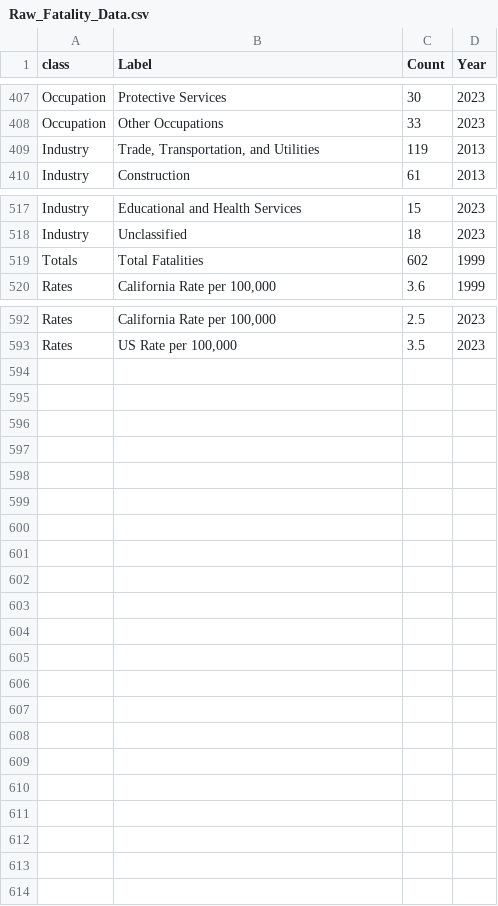
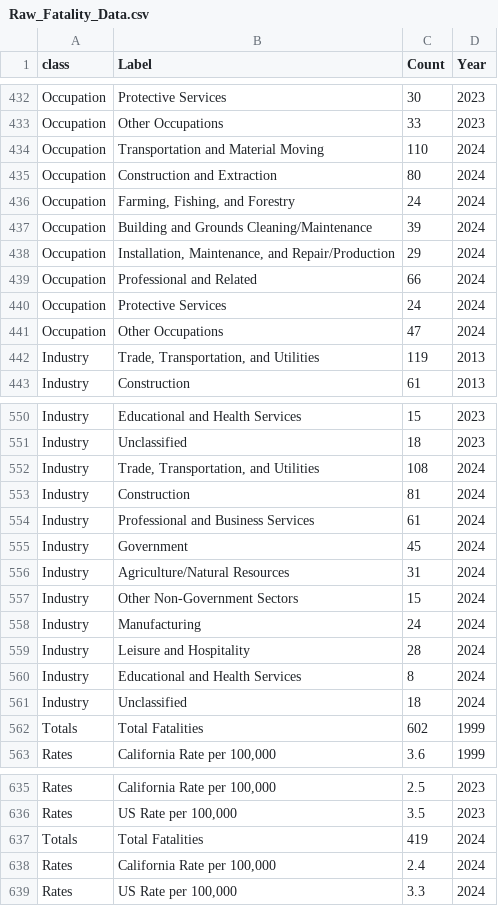
Before and after one commit to dosh-analytics/CFOI-dashboard, a CSV file: Raw_Fatality_Data.csv, drawn as a sheet; only a part is shown, gaps mark what is left out; the diff covers the shown part only.

Commit message:
Data Updates and Small Table Update
Updated the data to include 2024 data, and added a "Last Updated" line to the table.

```diff
--- a/Raw_Fatality_Data.csv
+++ b/Raw_Fatality_Data.csv
@@ -408,2 +433,10 @@ Occupation,Protective Services,30,2023
 Occupation,Other Occupations,33,2023
+Occupation,Transportation and Material Moving,110,2024
+Occupation,Construction and Extraction,80,2024
+Occupation,"Farming, Fishing, and Forestry",24,2024
+Occupation,Building and Grounds Cleaning/Maintenance,39,2024
+Occupation,"Installation, Maintenance, and Repair/Production",29,2024
+Occupation,Professional and Related,66,2024
+Occupation,Protective Services,24,2024
+Occupation,Other Occupations,47,2024
 Industry,"Trade, Transportation, and Utilities",119,2013
@@ -518,2 +551,12 @@ Industry,Educational and Health Services,15,2023
 Industry,Unclassified,18,2023
+Industry,"Trade, Transportation, and Utilities",108,2024
+Industry,Construction,81,2024
+Industry,Professional and Business Services,61,2024
+Industry,Government,45,2024
+Industry,Agriculture/Natural Resources,31,2024
+Industry,Other Non-Government Sectors,15,2024
+Industry,Manufacturing,24,2024
+Industry,Leisure and Hospitality,28,2024
+Industry,Educational and Health Services,8,2024
+Industry,Unclassified,18,2024
 Totals,Total Fatalities,602,1999
@@ -593 +636,4 @@ Rates,"California Rate per 100,000",2.5,2023
 Rates,"US Rate per 100,000",3.5,2023
+Totals,Total Fatalities,419,2024
+Rates,"California Rate per 100,000",2.4,2024
+Rates,"US Rate per 100,000",3.3,2024
```
Also changed, not shown: 25 added rows elsewhere in this file, 1 other file.
